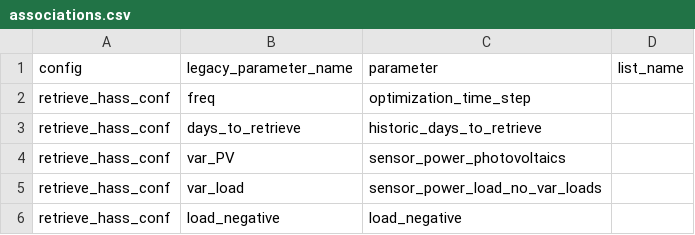
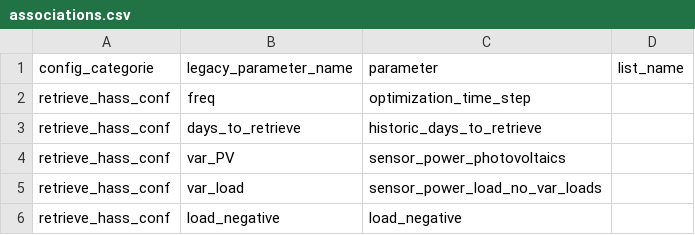
Before and after one commit to davidusb-geek/emhass, a CSV file: src/emhass/data/associations.csv, drawn as a sheet; only a part is shown.

```diff
--- a/src/emhass/data/associations.csv
+++ b/src/emhass/data/associations.csv
@@ -1,2 +1,2 @@
-config,legacy_parameter_name,parameter,list_name
+config_categorie,legacy_parameter_name,parameter,list_name
 retrieve_hass_conf,freq,optimization_time_step
```
Also changed, not shown: 26 other files.
